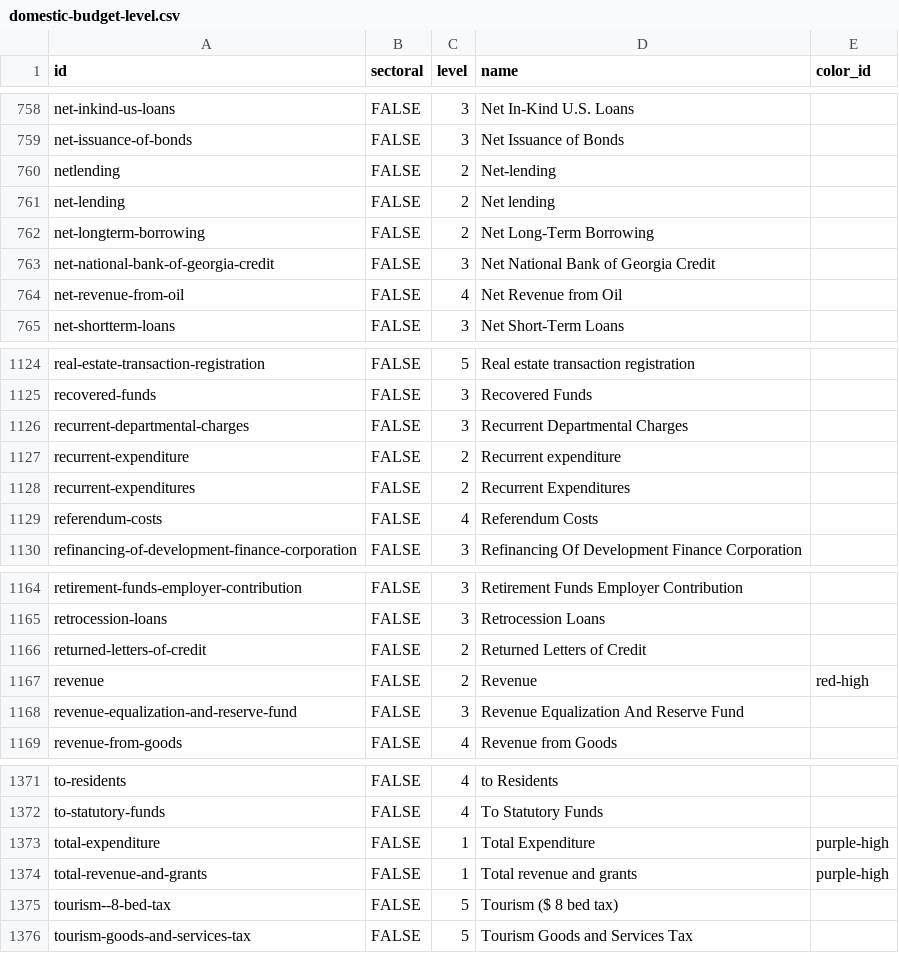
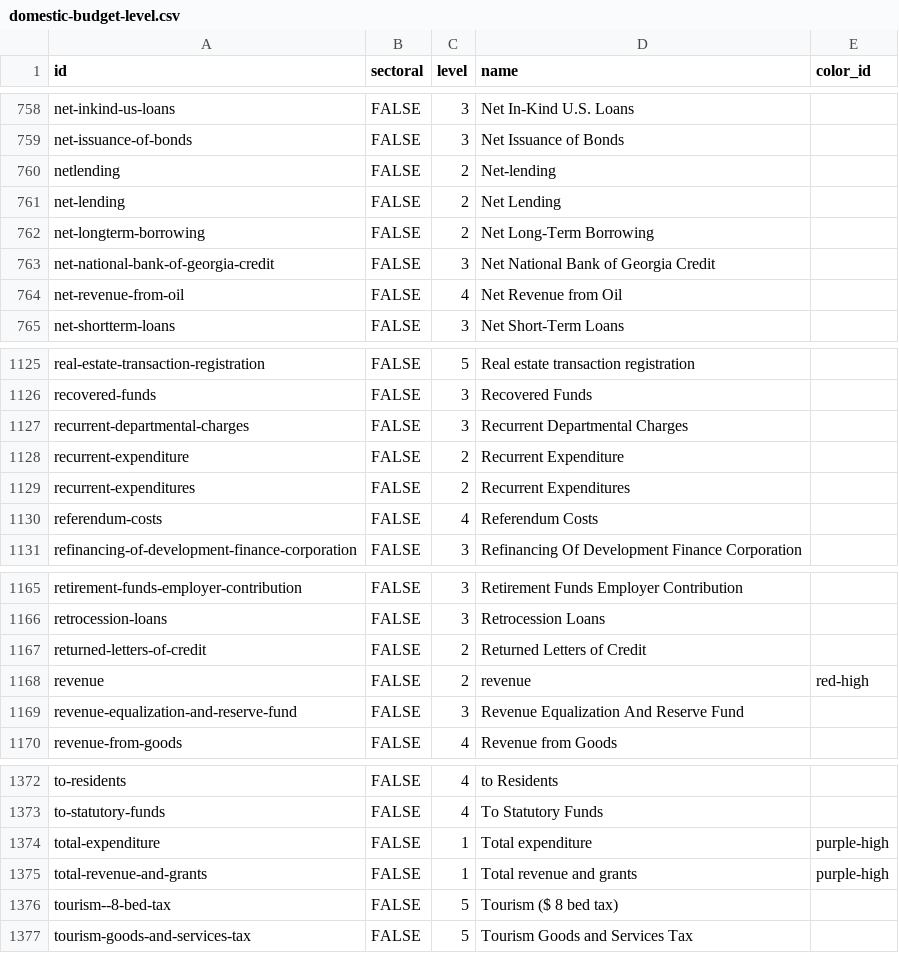
Before and after one commit to devinit/domestic_finance_2018, a CSV file: output/domestic-budget-level.csv, drawn as a sheet; only a part is shown, gaps mark what is left out; the diff covers the shown part only.

```diff
--- a/output/domestic-budget-level.csv
+++ b/output/domestic-budget-level.csv
@@ -760,3 +760,3 @@
 "netlending","FALSE",2,"Net-lending",
-"net-lending","FALSE",2,"Net lending",
+"net-lending","FALSE",2,"Net Lending",
 "net-longterm-borrowing","FALSE",2,"Net Long-Term Borrowing",
@@ -1126,3 +1127,3 @@
 "recurrent-departmental-charges","FALSE",3,"Recurrent Departmental Charges",
-"recurrent-expenditure","FALSE",2,"Recurrent expenditure",
+"recurrent-expenditure","FALSE",2,"Recurrent Expenditure",
 "recurrent-expenditures","FALSE",2,"Recurrent Expenditures",
@@ -1166,3 +1167,3 @@
 "returned-letters-of-credit","FALSE",2,"Returned Letters of Credit",
-"revenue","FALSE",2,"Revenue","red-high"
+"revenue","FALSE",2,"revenue","red-high"
 "revenue-equalization-and-reserve-fund","FALSE",3,"Revenue Equalization And Reserve Fund",
@@ -1372,3 +1373,3 @@
 "to-statutory-funds","FALSE",4,"To Statutory Funds",
-"total-expenditure","FALSE",1,"Total Expenditure","purple-high"
+"total-expenditure","FALSE",1,"Total expenditure","purple-high"
 "total-revenue-and-grants","FALSE",1,"Total revenue and grants","purple-high"
```
Also changed, not shown: 1 added row and 4 edited cells elsewhere in this file, data_checks/gov-revenue-percent-gdp_check.csv, data_checks/total-revenue-percent-gdp_check.csv, 9 other files.
